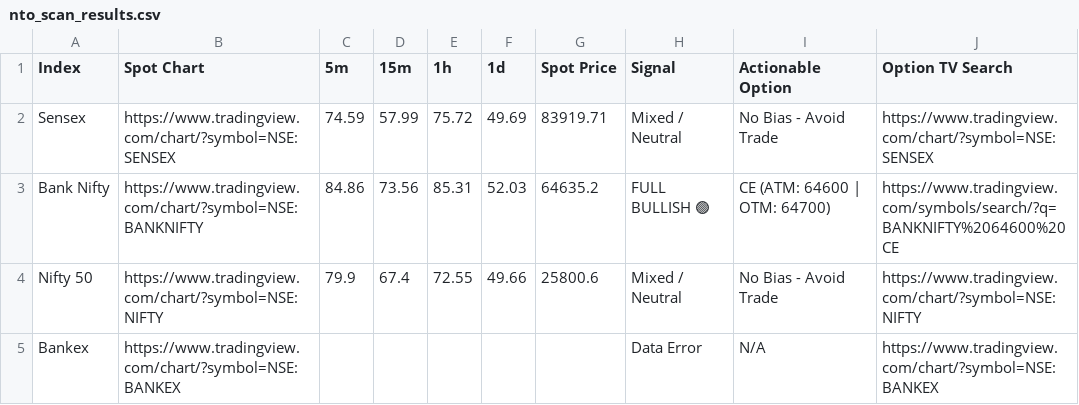
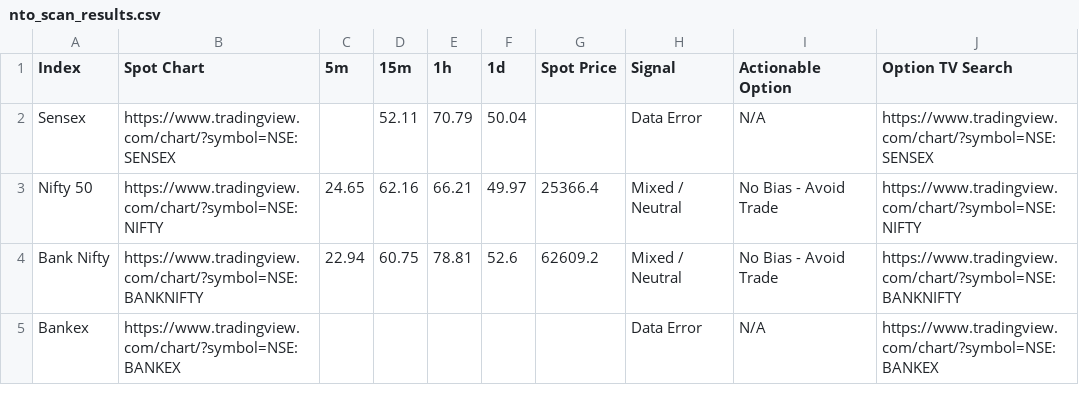
Before and after one commit to alok7d7-ux/my-nto-scanner-option, a CSV file: nto_scan_results.csv, drawn as a sheet.

```diff
--- a/nto_scan_results.csv
+++ b/nto_scan_results.csv
@@ -1,5 +1,5 @@
 Index,Spot Chart,5m,15m,1h,1d,Spot Price,Signal,Actionable Option,Option TV Search
-Sensex,https://www.tradingview.com/chart/?symbol=NSE:SENSEX,74.59,57.99,75.72,49.69,83919.71,Mixed / Neutral,No Bias - Avoid Trade,https://www.tradingview.com/chart/?symbol=NSE:SENSEX
-Bank Nifty,https://www.tradingview.com/chart/?symbol=NSE:BANKNIFTY,84.86,73.56,85.31,52.03,64635.2,FULL BULLISH 🟢,CE (ATM: 64600 | OTM: 64700),https://www.tradingview.com/symbols/search/?q=BANKNIFTY%2064600%20CE
-Nifty 50,https://www.tradingview.com/chart/?symbol=NSE:NIFTY,79.9,67.4,72.55,49.66,25800.6,Mixed / Neutral,No Bias - Avoid Trade,https://www.tradingview.com/chart/?symbol=NSE:NIFTY
+Sensex,https://www.tradingview.com/chart/?symbol=NSE:SENSEX,,52.11,70.79,50.04,,Data Error,N/A,https://www.tradingview.com/chart/?symbol=NSE:SENSEX
+Nifty 50,https://www.tradingview.com/chart/?symbol=NSE:NIFTY,24.65,62.16,66.21,49.97,25366.4,Mixed / Neutral,No Bias - Avoid Trade,https://www.tradingview.com/chart/?symbol=NSE:NIFTY
+Bank Nifty,https://www.tradingview.com/chart/?symbol=NSE:BANKNIFTY,22.94,60.75,78.81,52.6,62609.2,Mixed / Neutral,No Bias - Avoid Trade,https://www.tradingview.com/chart/?symbol=NSE:BANKNIFTY
 Bankex,https://www.tradingview.com/chart/?symbol=NSE:BANKEX,,,,,,Data Error,N/A,https://www.tradingview.com/chart/?symbol=NSE:BANKEX
```
